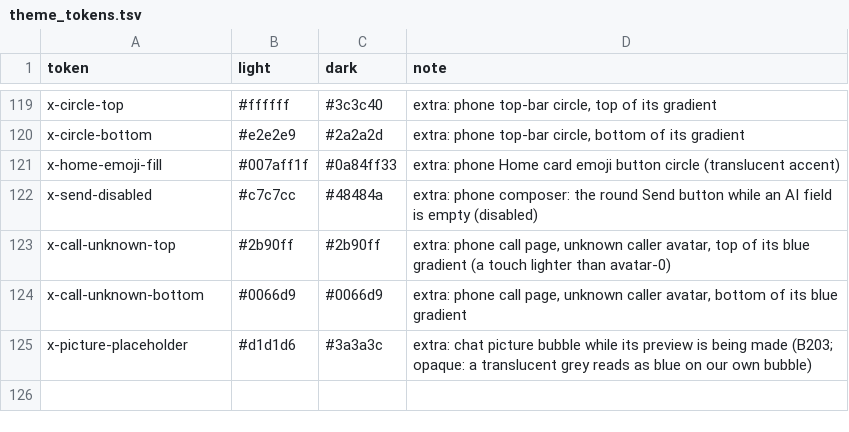
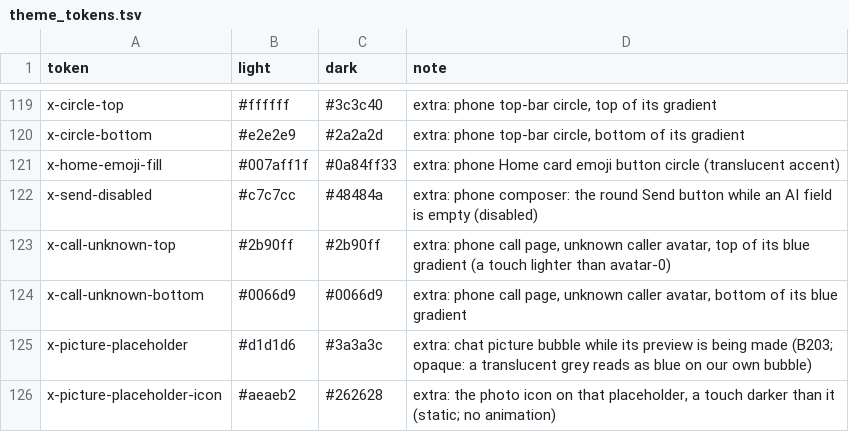
Before and after one commit to people-post/pp-browser, a TSV file: assets/themes/theme_tokens.tsv, drawn as a sheet; only a part is shown, gaps mark what is left out; the diff names each change by its address in the sheet, - before the commit and + after, or states it on an @@ line.

```diff
--- a/assets/themes/theme_tokens.tsv
+++ b/assets/themes/theme_tokens.tsv
+row 126: x-picture-placeholder-icon | #aeaeb2 | #262628 | extra: the photo icon on that placeholder, a touch darker than it (static; no animation)
```
Also changed, not shown: 6 other files.
